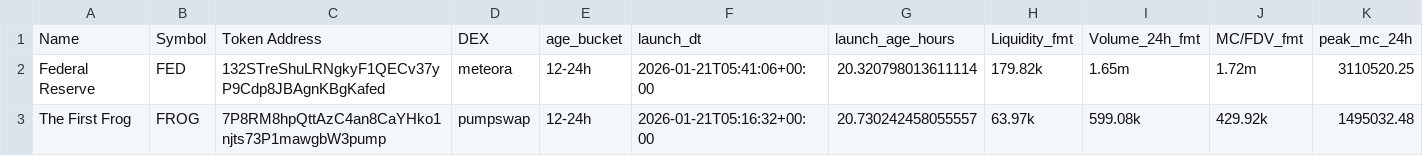
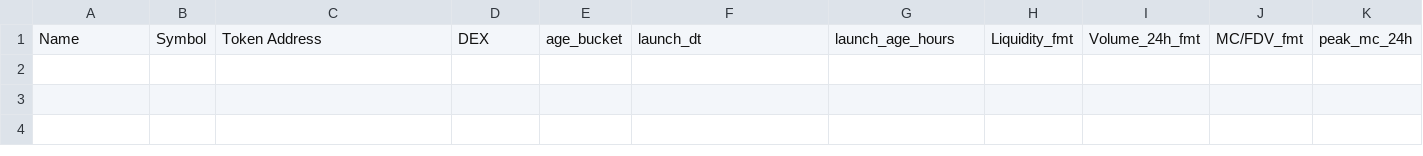
Before and after one commit to ziovajoz/solana-token-csv, a CSV file: output/tokens_0_24h.csv, drawn as a sheet; only a part is shown; rows hold the shown columns only; the diff names each change by its address in the sheet, - before the commit and + after, or states it on an @@ line.

```diff
--- a/output/tokens_0_24h.csv
+++ b/output/tokens_0_24h.csv
-row 2: Federal Reserve | FED | 132STreShuLRNgkyF1QECv37yP9Cdp8JBAgnKBgKafed | meteora | 12-24h | 2026-01-21T05:41:06+00:00 | 20.320798013611114 | 179.82k | 1.65m | 1.72m | 3110520.25
-row 3: The First Frog | FROG | 7P8RM8hpQttAzC4an8CaYHko1njts73P1mawgbW3pump | pumpswap | 12-24h | 2026-01-21T05:16:32+00:00 | 20.730242458055557 | 63.97k | 599.08k | 429.92k | 1495032.48
```
Also changed, not shown: output/excluded.csv, output/included.csv, 6 other files.
